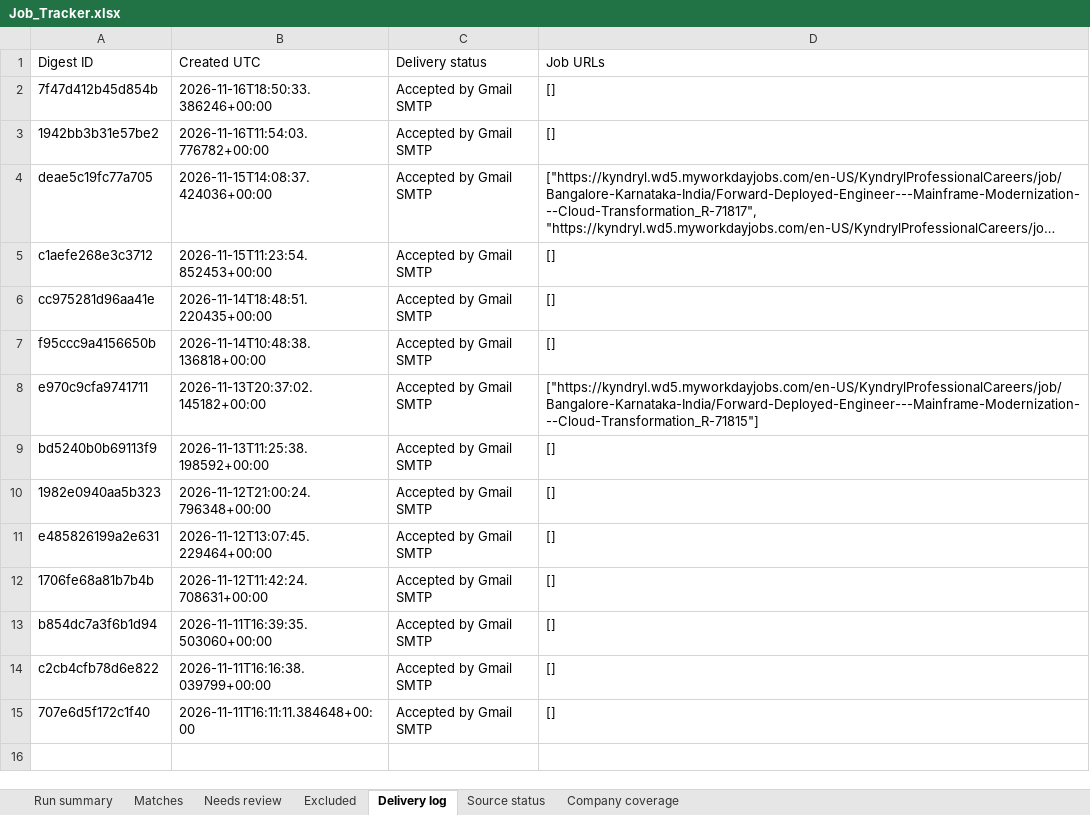
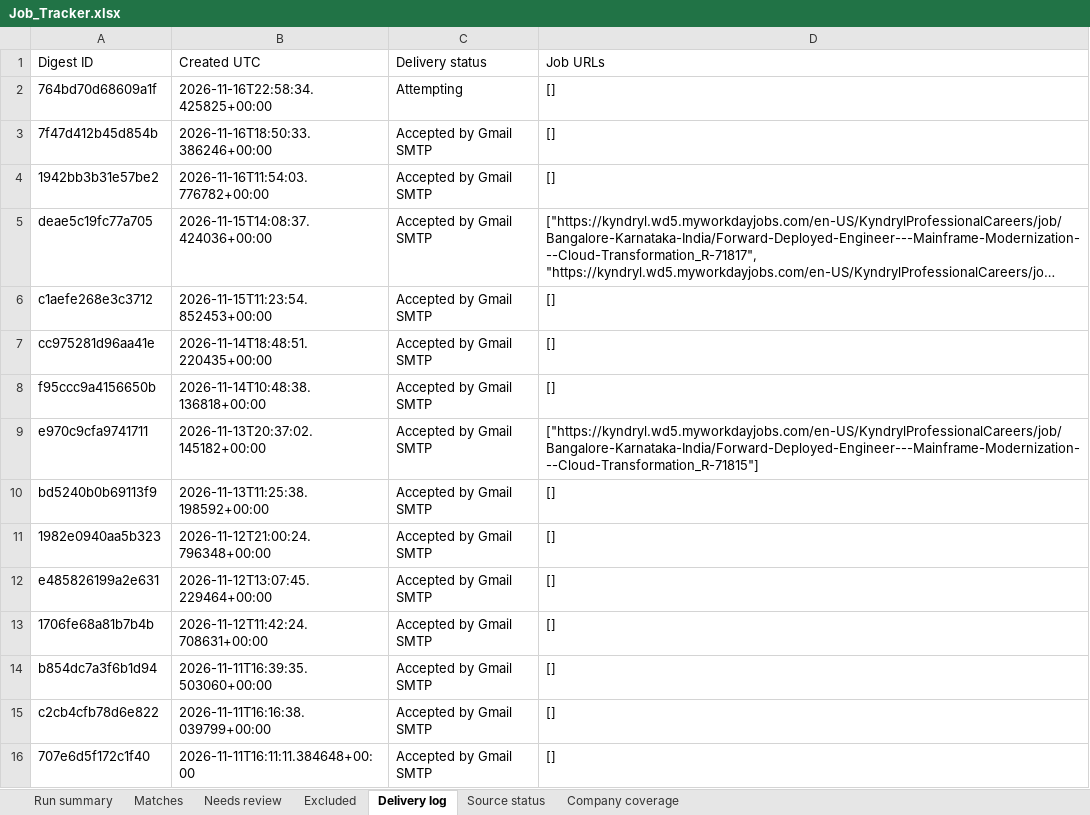
Before and after one commit to Sundharanandh/NAUKRI, an Excel workbook: Job_Tracker.xlsx, sheet Delivery log, drawn as a sheet; long unchanged cells end in …; values as stored, in another font and other column widths than the file's, no borders; the diff names each change by its address in the sheet, - before the commit and + after, or states it on an @@ line.

```diff
--- a/Job_Tracker.xlsx (sheet Delivery log)
+++ b/Job_Tracker.xlsx (sheet Delivery log)
+row 2: 764bd70d68609a1f | 2026-11-16T22:58:34.425825+00:00 | Attempting | []
```
Also changed, not shown: sheet Excluded, sheet Run summary, sheet Source status, 2 other files.
